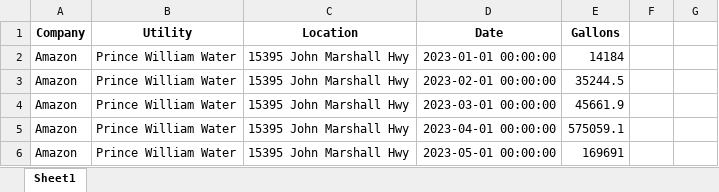
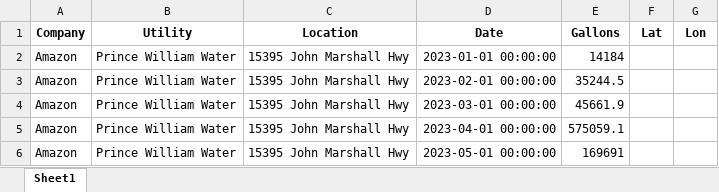
Before and after one commit to natekish/aiwaterleaks, an Excel workbook: wateruse.xlsx, sheet Sheet1, drawn as a sheet; only a part is shown; values as stored, in another font and other column widths than the file's, no borders; the diff names each change by its address in the sheet, - before the commit and + after, or states it on an @@ line.

```diff
--- a/wateruse.xlsx (sheet Sheet1)
+++ b/wateruse.xlsx (sheet Sheet1)
-F1: (empty)
+F1: Lat
-G1: (empty)
+G1: Lon
```
Also changed, not shown: 1 other file.
